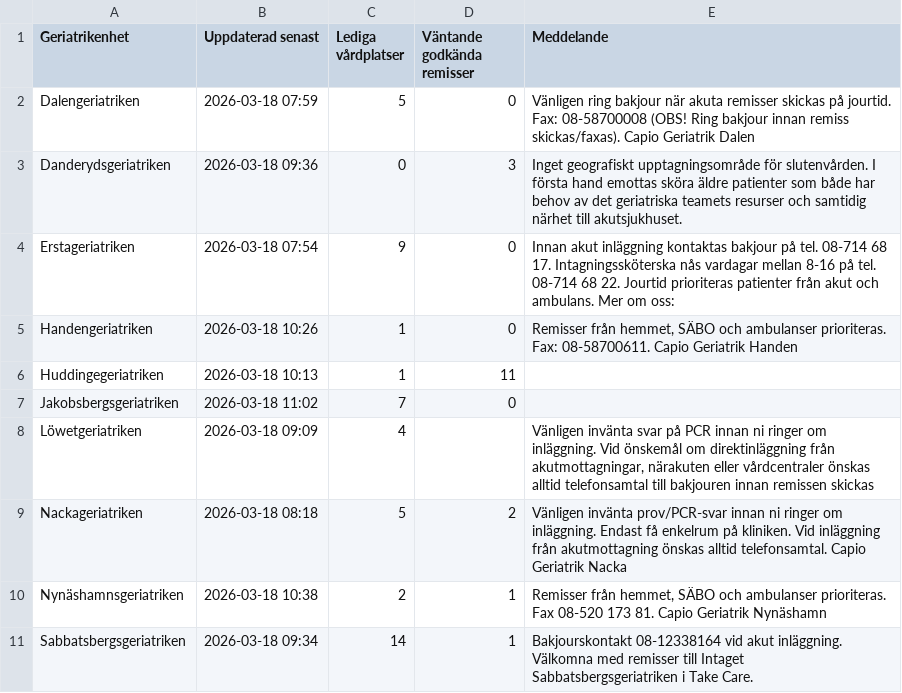
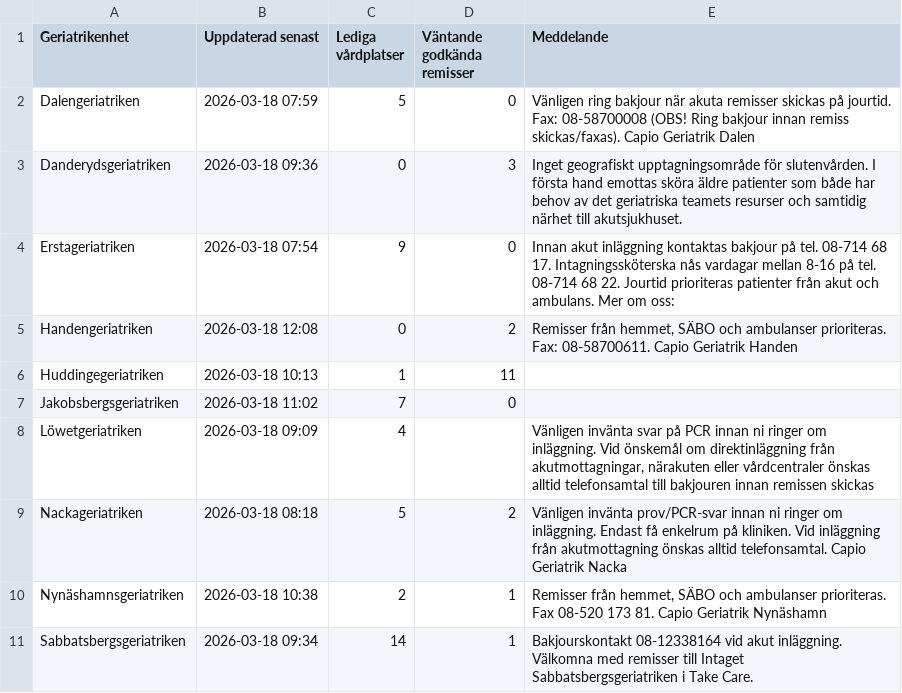
Before and after one commit to HospitalPeter/belport-scraper, a CSV file: latest.csv, drawn as a sheet; only a part is shown.

Commit message:
Update latest scrape

```diff
--- a/latest.csv
+++ b/latest.csv
@@ -4,3 +4,3 @@ Danderydsgeriatriken,2026-03-18 09:36,0,3,Inget geografiskt upptagningsområde f
 Erstageriatriken,2026-03-18 07:54,9,0,Innan akut inläggning kontaktas bakjour på tel. 08-714 68 17. Intagningssköterska nås vardagar mellan 8-16 på tel. 08-714 68 22. Jourtid prioriteras patienter från akut och ambulans. Mer om oss:
-Handengeriatriken,2026-03-18 10:26,1,0,"Remisser från hemmet, SÄBO och ambulanser prioriteras. Fax: 08-58700611. Capio Geriatrik Handen"
+Handengeriatriken,2026-03-18 12:08,0,2,"Remisser från hemmet, SÄBO och ambulanser prioriteras. Fax: 08-58700611. Capio Geriatrik Handen"
 Huddingegeriatriken,2026-03-18 10:13,1,11,
```
Also changed, not shown: 1 other file.
